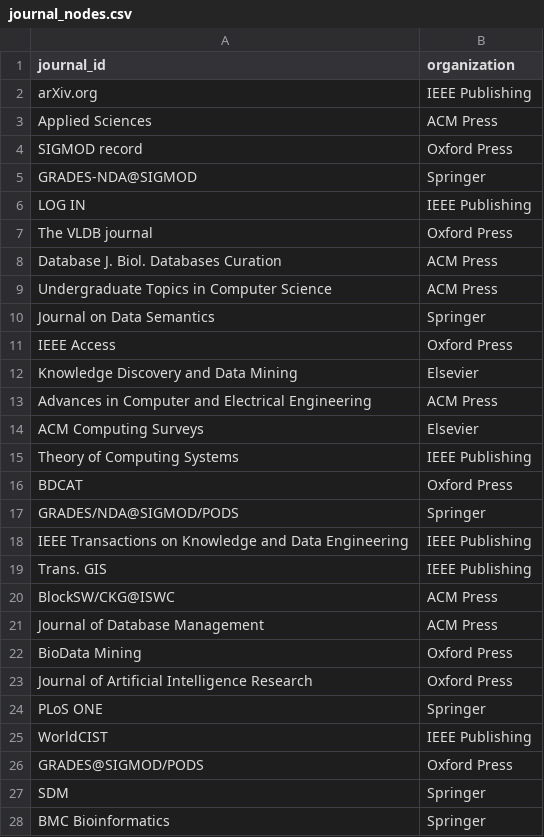
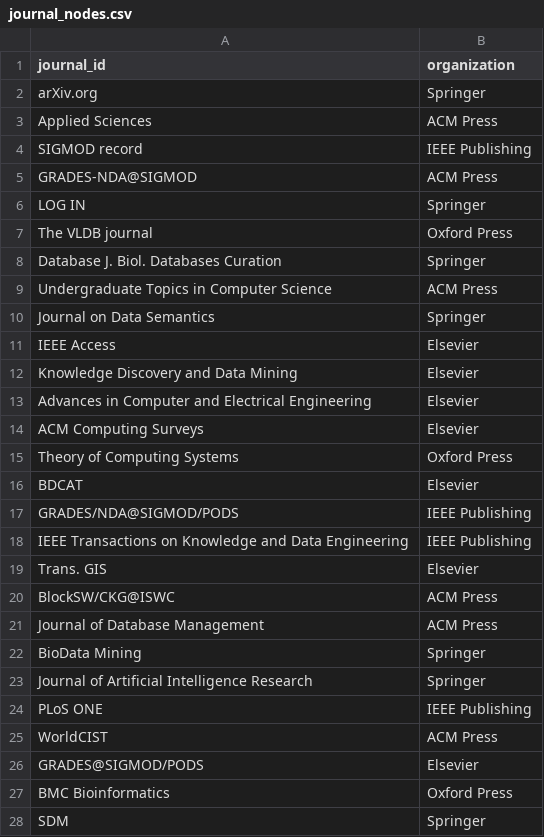
Before and after one commit to Quiracle/MDS-SDM-Proj1-GonzalezSalat, a CSV file: neo4j_project/import/journal_nodes.csv, drawn as a sheet; only a part is shown; the diff covers the shown part only.

```diff
--- a/neo4j_project/import/journal_nodes.csv
+++ b/neo4j_project/import/journal_nodes.csv
@@ -1,28 +1,28 @@
 journal_id,organization
-arXiv.org,IEEE Publishing
+arXiv.org,Springer
 Applied Sciences,ACM Press
-SIGMOD record,Oxford Press
-GRADES-NDA@SIGMOD,Springer
-LOG IN,IEEE Publishing
+SIGMOD record,IEEE Publishing
+GRADES-NDA@SIGMOD,ACM Press
+LOG IN,Springer
 The VLDB journal,Oxford Press
-Database J. Biol. Databases Curation,ACM Press
+Database J. Biol. Databases Curation,Springer
 Undergraduate Topics in Computer Science,ACM Press
 Journal on Data Semantics,Springer
-IEEE Access,Oxford Press
+IEEE Access,Elsevier
 Knowledge Discovery and Data Mining,Elsevier
-Advances in Computer and Electrical Engineering,ACM Press
+Advances in Computer and Electrical Engineering,Elsevier
 ACM Computing Surveys,Elsevier
-Theory of Computing Systems,IEEE Publishing
-BDCAT,Oxford Press
-GRADES/NDA@SIGMOD/PODS,Springer
+Theory of Computing Systems,Oxford Press
+BDCAT,Elsevier
+GRADES/NDA@SIGMOD/PODS,IEEE Publishing
 IEEE Transactions on Knowledge and Data Engineering,IEEE Publishing
-Trans. GIS,IEEE Publishing
+Trans. GIS,Elsevier
 BlockSW/CKG@ISWC,ACM Press
 Journal of Database Management,ACM Press
-BioData Mining,Oxford Press
-Journal of Artificial Intelligence Research,Oxford Press
-PLoS ONE,Springer
-WorldCIST,IEEE Publishing
-GRADES@SIGMOD/PODS,Oxford Press
+BioData Mining,Springer
+Journal of Artificial Intelligence Research,Springer
+PLoS ONE,IEEE Publishing
+WorldCIST,ACM Press
+GRADES@SIGMOD/PODS,Elsevier
+BMC Bioinformatics,Oxford Press
 SDM,Springer
-BMC Bioinformatics,Springer
```
Also changed, not shown: 58 added rows and 4 edited cells elsewhere in this file, A.2/preprocessing/data/corresponding_author.csv, A.2/preprocessing/data/volume_pertains_journal.csv, 19 other files.
